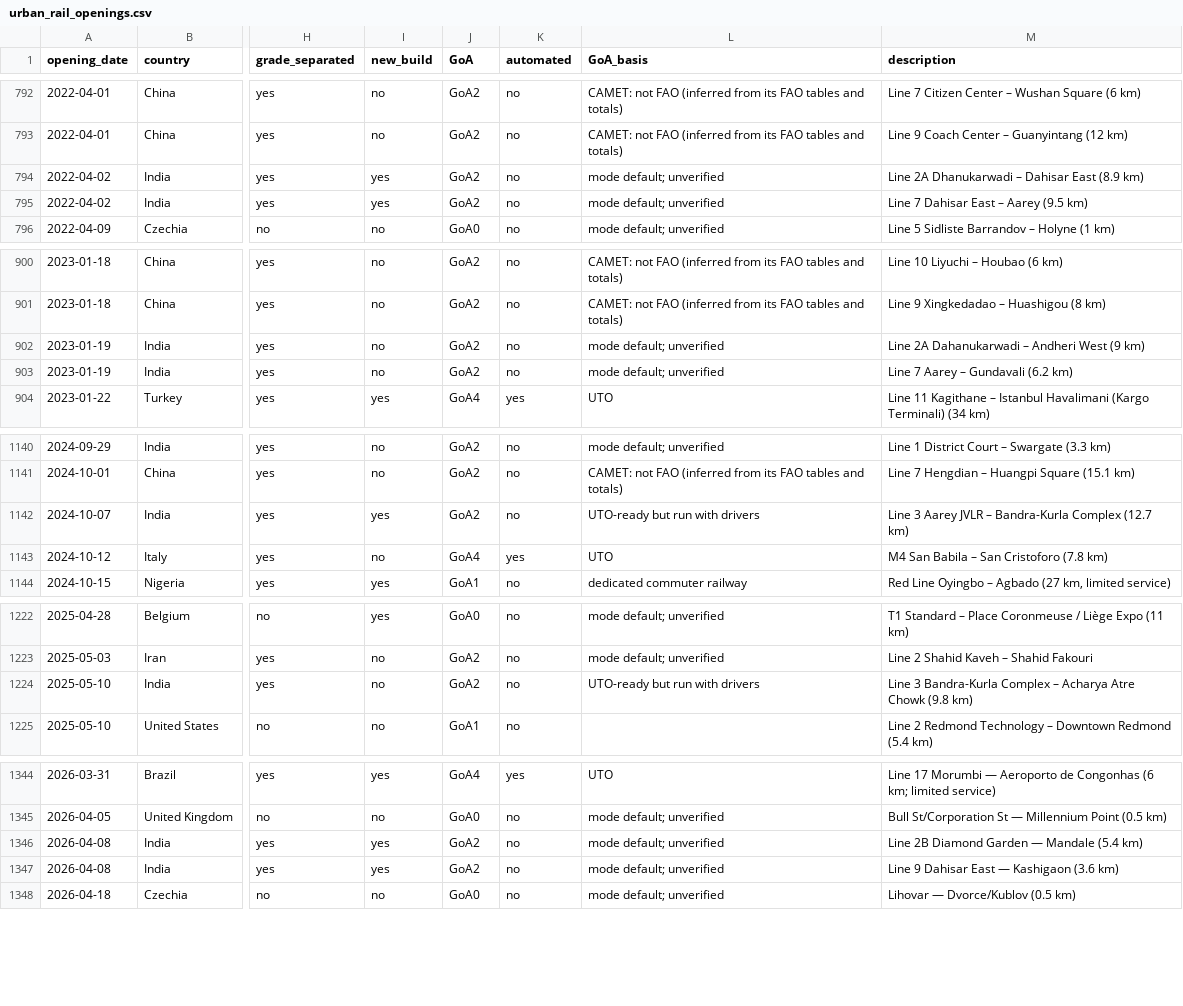
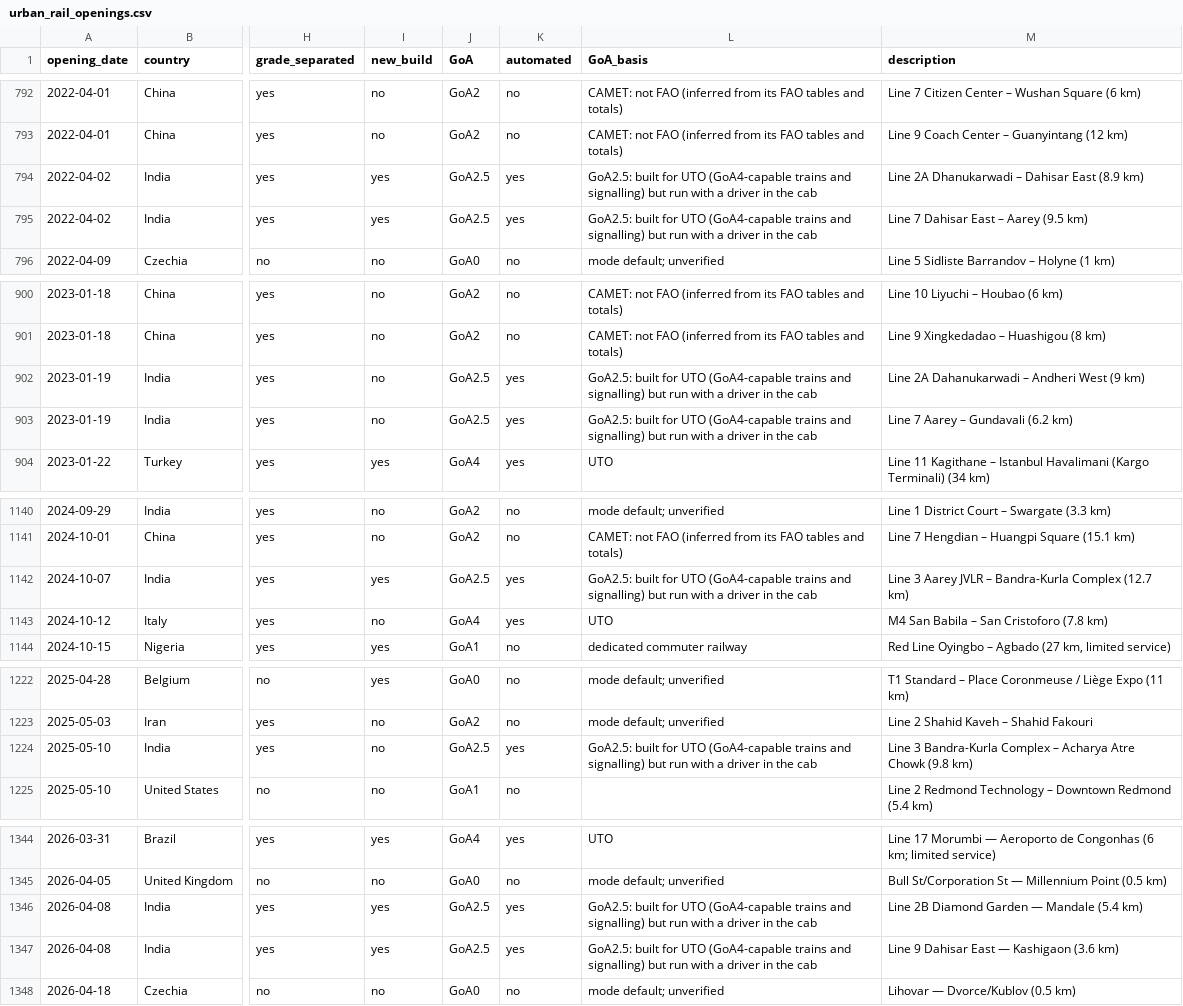
Before and after one commit to kkysen/automated-metro-data, a CSV file: data/urban_rail_openings.csv, drawn as a sheet; only a part is shown, gaps mark what is left out; the diff covers the shown part only; the diff names each change by its address in the sheet, - before the commit and + after, or states it on an @@ line.

```diff
--- a/data/urban_rail_openings.csv
+++ b/data/urban_rail_openings.csv
-J794:J795 (GoA): GoA2
+J794:J795 (GoA): GoA2.5
-K794:K795 (automated): no
+K794:K795 (automated): yes
-L794:L795 (GoA_basis): mode default; unverified
+L794:L795 (GoA_basis): GoA2.5: built for UTO (GoA4-capable trains and signalling) but run with a driver in the cab
-J902:J903 (GoA): GoA2
+J902:J903 (GoA): GoA2.5
-K902:K903 (automated): no
+K902:K903 (automated): yes
-L902:L903 (GoA_basis): mode default; unverified
+L902:L903 (GoA_basis): GoA2.5: built for UTO (GoA4-capable trains and signalling) but run with a driver in the cab
-J1142 (GoA): GoA2
+J1142 (GoA): GoA2.5
-K1142 (automated): no
+K1142 (automated): yes
-L1142 (GoA_basis): UTO-ready but run with drivers
+L1142 (GoA_basis): GoA2.5: built for UTO (GoA4-capable trains and signalling) but run with a driver in the cab
-J1224 (GoA): GoA2
+J1224 (GoA): GoA2.5
-K1224 (automated): no
+K1224 (automated): yes
-L1224 (GoA_basis): UTO-ready but run with drivers
+L1224 (GoA_basis): GoA2.5: built for UTO (GoA4-capable trains and signalling) but run with a driver in the cab
-J1346:J1347 (GoA): GoA2
+J1346:J1347 (GoA): GoA2.5
-K1346:K1347 (automated): no
+K1346:K1347 (automated): yes
-L1346:L1347 (GoA_basis): mode default; unverified
+L1346:L1347 (GoA_basis): GoA2.5: built for UTO (GoA4-capable trains and signalling) but run with a driver in the cab
```
Also changed, not shown: 18 edited cells elsewhere in this file, data/curation/lines.csv, 1 other file.
